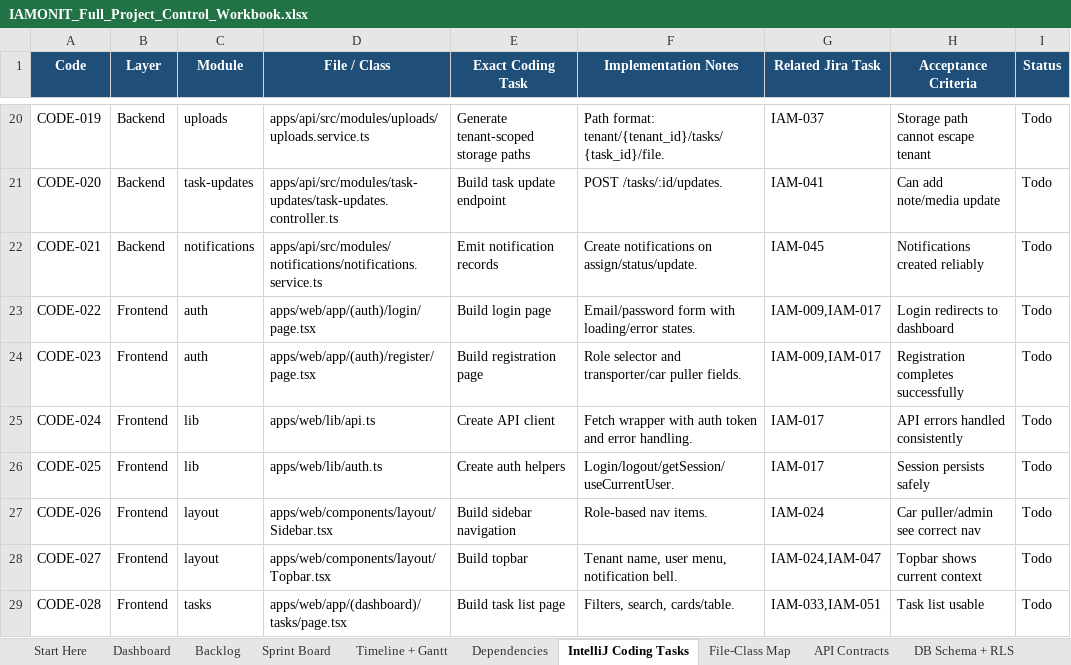
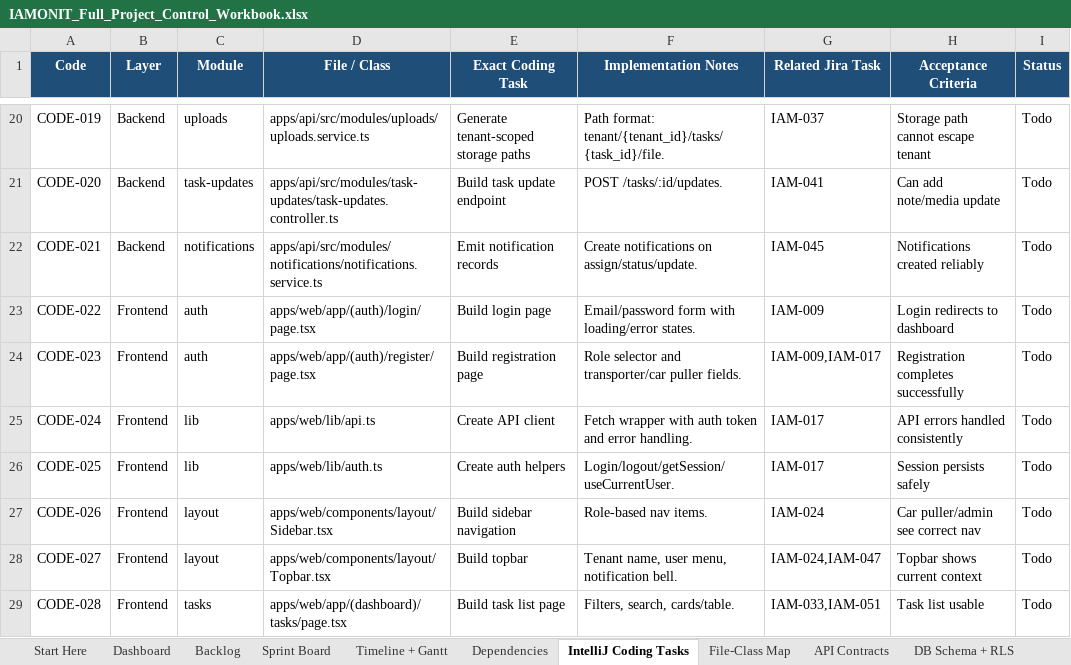
Before and after one commit to azemedkun-git/iamonit-platform, an Excel workbook: planning/IAMONIT_Full_Project_Control_Workbook.xlsx, sheet IntelliJ Coding Tasks, drawn as a sheet; only a part is shown, gaps mark what is left out; values as stored, in another font and other column widths than the file's, no borders; conditional formats not drawn; the diff names each change by its address in the sheet, - before the commit and + after, or states it on an @@ line.

Commit message:
CODE-022 Correct login page task dependency

```diff
--- a/planning/IAMONIT_Full_Project_Control_Workbook.xlsx (sheet IntelliJ Coding Tasks)
+++ b/planning/IAMONIT_Full_Project_Control_Workbook.xlsx (sheet IntelliJ Coding Tasks)
-G23 (Related Jira Task): IAM-009,IAM-017
+G23 (Related Jira Task): IAM-009
```
